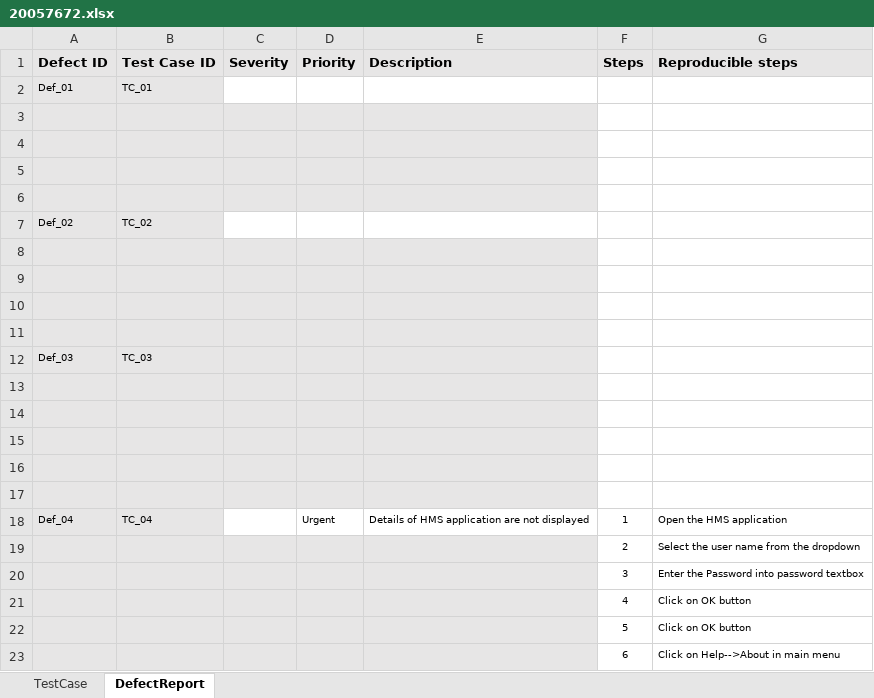
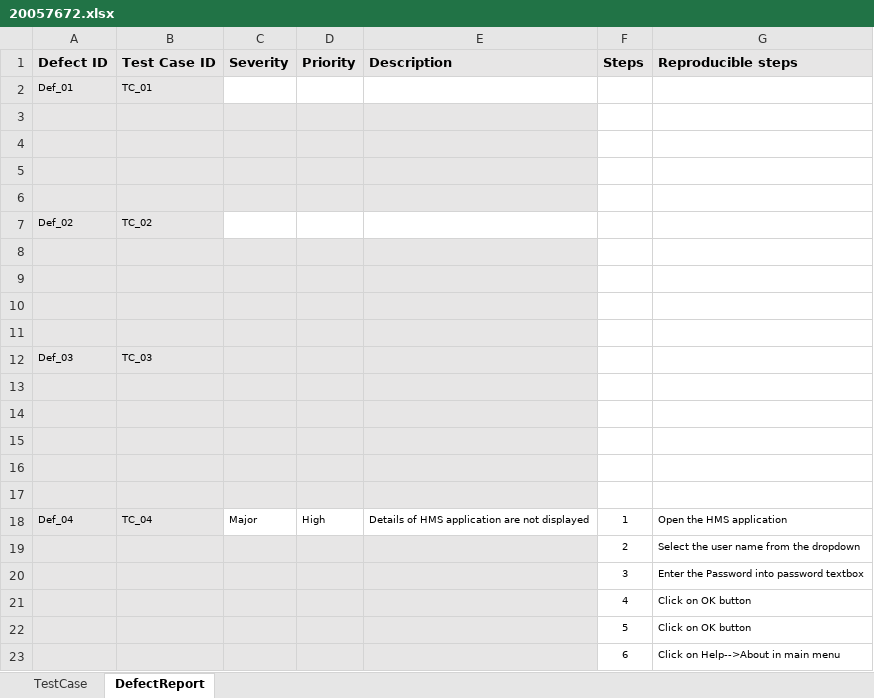
Before and after one commit to VI20057672/problem, an Excel workbook: 20057672.xlsx, sheet DefectReport, drawn as a sheet; values as stored, in another font and other column widths than the file's, no borders; the diff names each change by its address in the sheet, - before the commit and + after, or states it on an @@ line.

```diff
--- a/20057672.xlsx (sheet DefectReport)
+++ b/20057672.xlsx (sheet DefectReport)
-C18 (Severity): (empty)
+C18 (Severity): Major
-D18 (Priority): Urgent
+D18 (Priority): High
```
Also changed, not shown: sheet TestCase.
